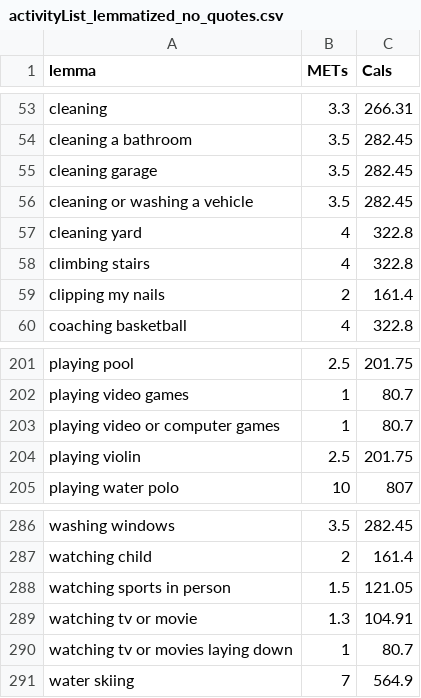
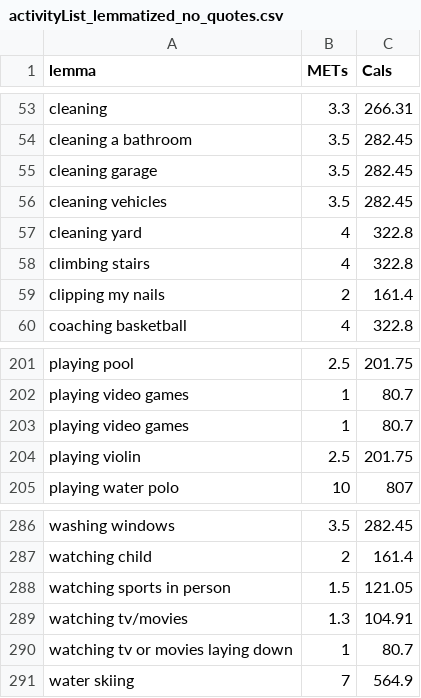
Before and after one commit to andyreagan/lexicocalorimeter-appendix, a CSV file: data/activityList_lemmatized_no_quotes.csv, drawn as a sheet; only a part is shown, gaps mark what is left out.

Commit message:
three more phrases shortened

```diff
--- a/data/activityList_lemmatized_no_quotes.csv
+++ b/data/activityList_lemmatized_no_quotes.csv
@@ -55,3 +55,3 @@ cleaning a bathroom,3.5,282.45
 cleaning garage,3.5,282.45
-cleaning or washing a vehicle,3.5,282.45
+cleaning vehicles,3.5,282.45
 cleaning yard,4,322.8
@@ -202,3 +202,3 @@ playing pool,2.5,201.75
 playing video games,1,80.7
-playing video or computer games,1,80.7
+playing video games,1,80.7
 playing violin,2.5,201.75
@@ -288,3 +288,3 @@ watching child,2,161.4
 watching sports in person,1.5,121.05
-watching tv or movie,1.3,104.91
+watching tv/movies,1.3,104.91
 watching tv or movies laying down,1,80.7
```
